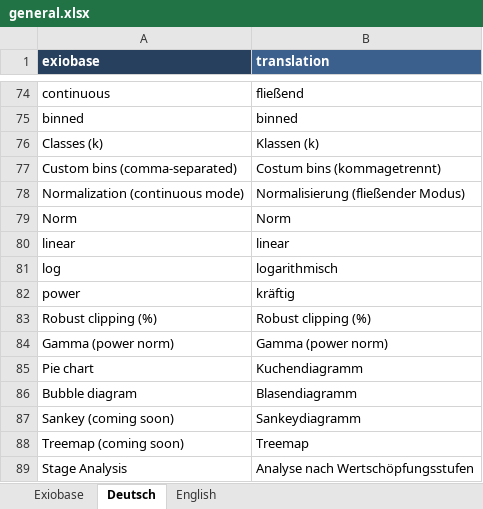
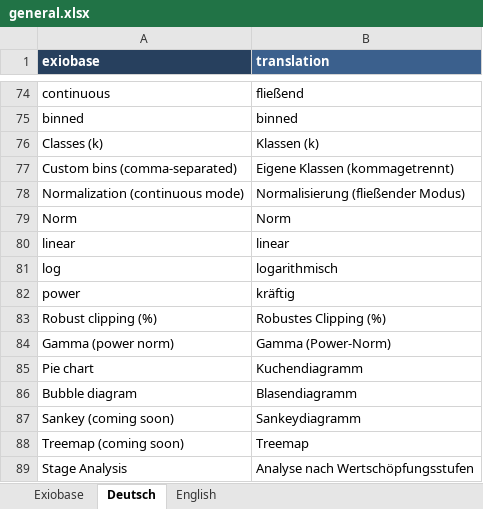
Before and after one commit to JonasLmbt/exiobase_explorer, an Excel workbook: config/general.xlsx, sheet Deutsch, drawn as a sheet; only a part is shown, gaps mark what is left out; values as stored, in another font and other column widths than the file's, no borders; the diff covers the shown part only; the diff names each change by its address in the sheet, - before the commit and + after, or states it on an @@ line.

```diff
--- a/config/general.xlsx (sheet Deutsch)
+++ b/config/general.xlsx (sheet Deutsch)
-B77 (translation): Costum bins (kommagetrennt)
+B77 (translation): Eigene Klassen (kommagetrennt)
-B83 (translation): Robust clipping (%)
+B83 (translation): Robustes Clipping (%)
-B84 (translation): Gamma (power norm)
+B84 (translation): Gamma (Power-Norm)
```
Also changed, not shown: 33 added rows elsewhere in this sheet, 2 other files.
